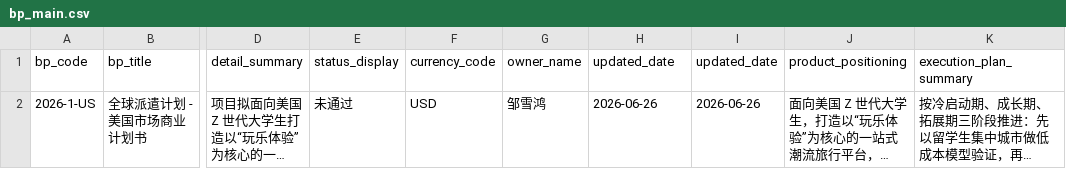
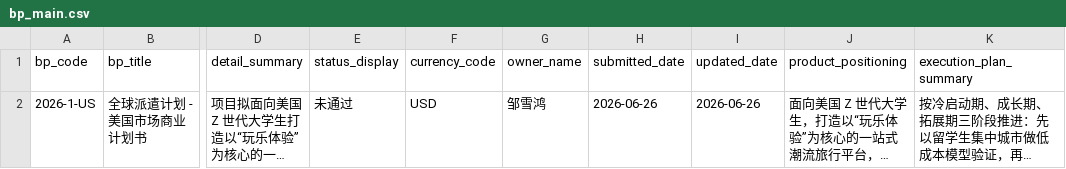
Before and after one commit to thatGuyEkko/GIS, a CSV file: data/bp_main.csv, drawn as a sheet; only a part is shown, gaps mark what is left out; long unchanged cells end in …; the diff names each change by its address in the sheet, - before the commit and + after, or states it on an @@ line.

```diff
--- a/data/bp_main.csv
+++ b/data/bp_main.csv
-H1: updated_date
+H1: submitted_date
```
Also changed, not shown: data/bp_stage.csv, 4 other files.
